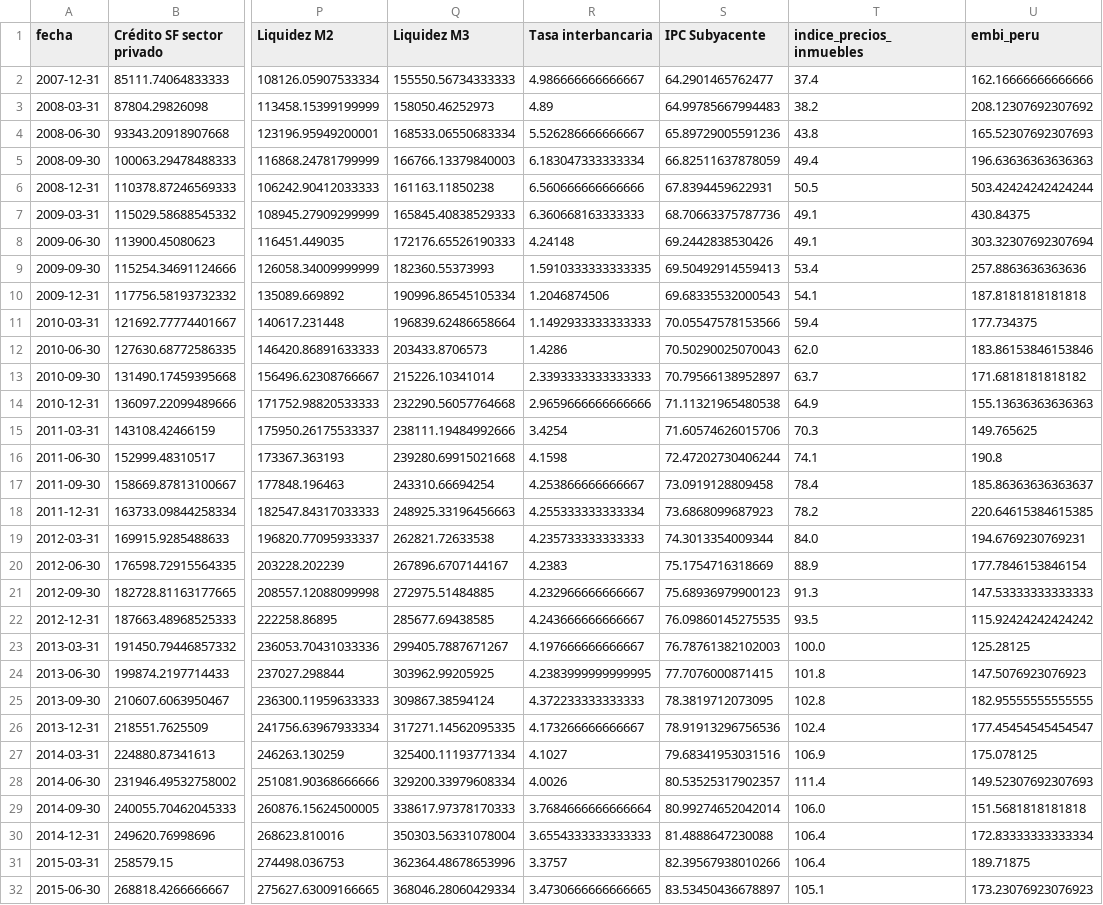
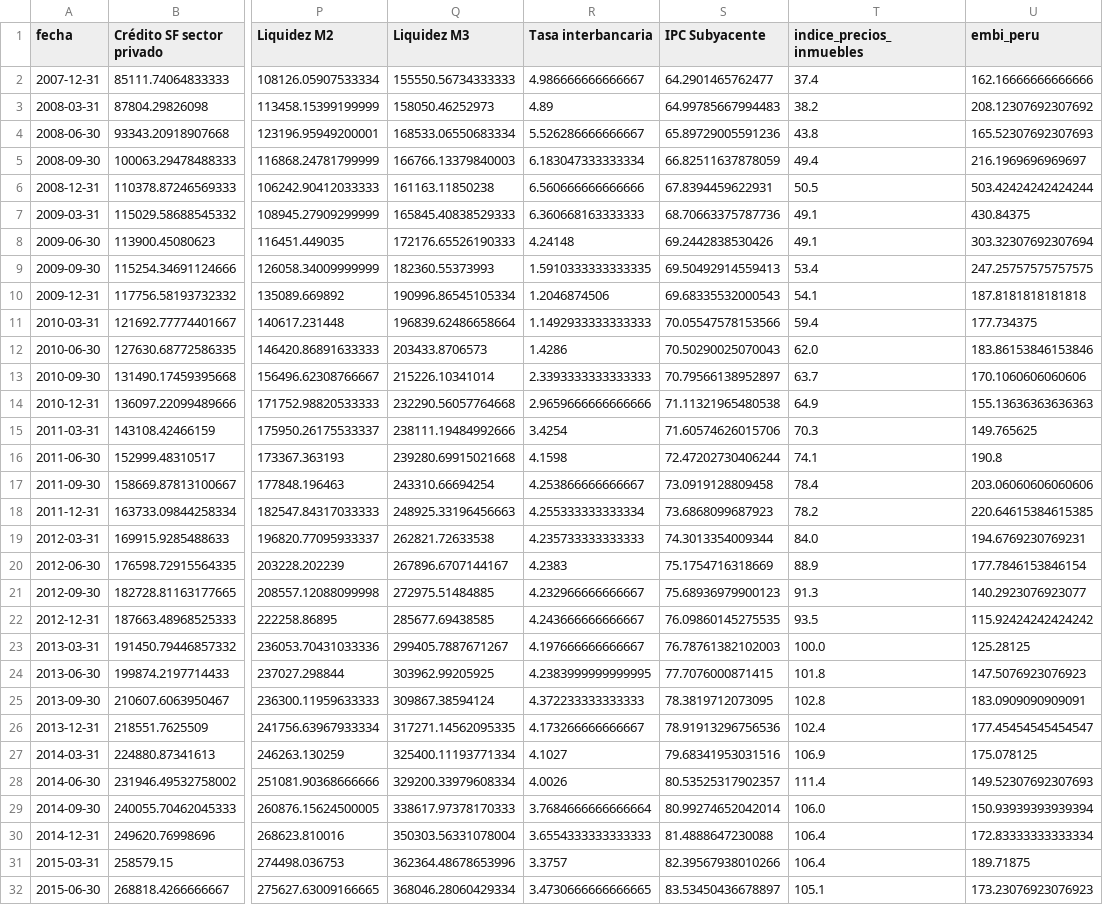
Before and after one commit to RobertoSam/Tesis-modelamiento-matematico, a CSV file: data/processed/dataset_niveles_trimestral.csv, drawn as a sheet; only a part is shown, gaps mark what is left out; the diff covers the shown part only; the diff names each change by its address in the sheet, - before the commit and + after, or states it on an @@ line.

```diff
--- a/data/processed/dataset_niveles_trimestral.csv
+++ b/data/processed/dataset_niveles_trimestral.csv
-U5 (embi_peru): 196.63636363636363
+U5 (embi_peru): 216.1969696969697
-U9 (embi_peru): 257.8863636363636
+U9 (embi_peru): 247.25757575757575
-U13 (embi_peru): 171.6818181818182
+U13 (embi_peru): 170.1060606060606
-U17 (embi_peru): 185.86363636363637
+U17 (embi_peru): 203.06060606060606
-U21 (embi_peru): 147.53333333333333
+U21 (embi_peru): 140.2923076923077
-U25 (embi_peru): 182.95555555555555
+U25 (embi_peru): 183.0909090909091
-U29 (embi_peru): 151.5681818181818
+U29 (embi_peru): 150.93939393939394
```
Also changed, not shown: 11 edited cells elsewhere in this file, data/processed/dataset_niveles_estandarizado_trimestral.csv, data/processed/dataset_transformado_trimestral.csv, 19 other files.
